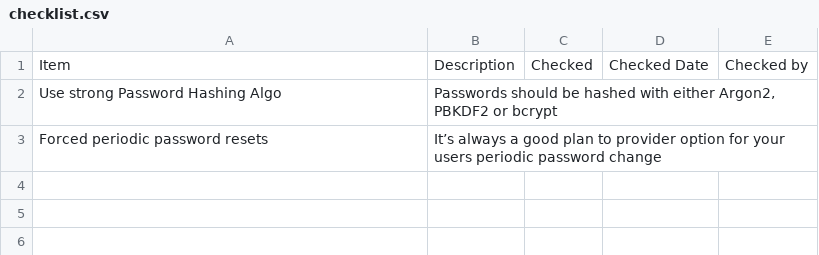
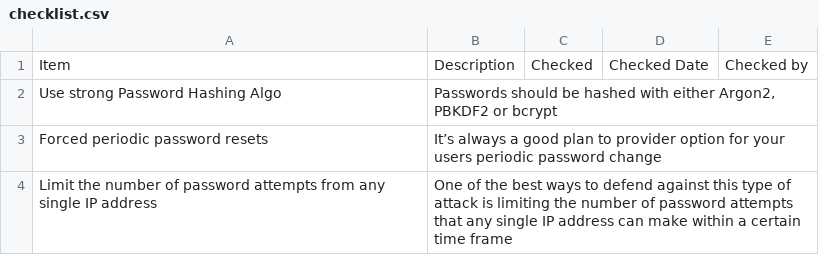
Before and after one commit to GovindMalviya/password-security-checklist, a CSV file: checklist.csv, drawn as a sheet.

Commit message:
added one item in the password security checklist

```diff
--- a/checklist.csv
+++ b/checklist.csv
@@ -3 +3,2 @@ Use strong Password Hashing Algo, "Passwords should be hashed with either Argon2
 Forced periodic password resets, "It’s always a good plan to provider option for your users periodic password change",,,
+Limit the number of password attempts from any single IP address, "One of the best ways to defend against this type of attack is limiting the number of password attempts that any single IP address can make within a certain time frame",,,
```
